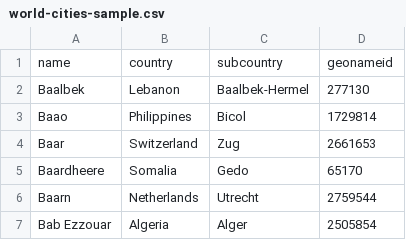
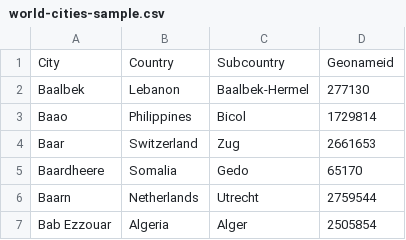
Before and after one commit to thenry390/python-api-challenge, a CSV file: WeattherPy/Resources/world-cities-sample.csv, drawn as a sheet; only a part is shown; removed rows and columns are numbered as before the commit, all else as after; the diff names each change by its address in the sheet, - before the commit and + after, or states it on an @@ line.

```diff
--- a/WeattherPy/Resources/world-cities-sample.csv
+++ b/WeattherPy/Resources/world-cities-sample.csv
-row 1: name | country | subcountry | geonameid
+row 1: City | Country | Subcountry | Geonameid
```
Also changed, not shown: 15 other files.
